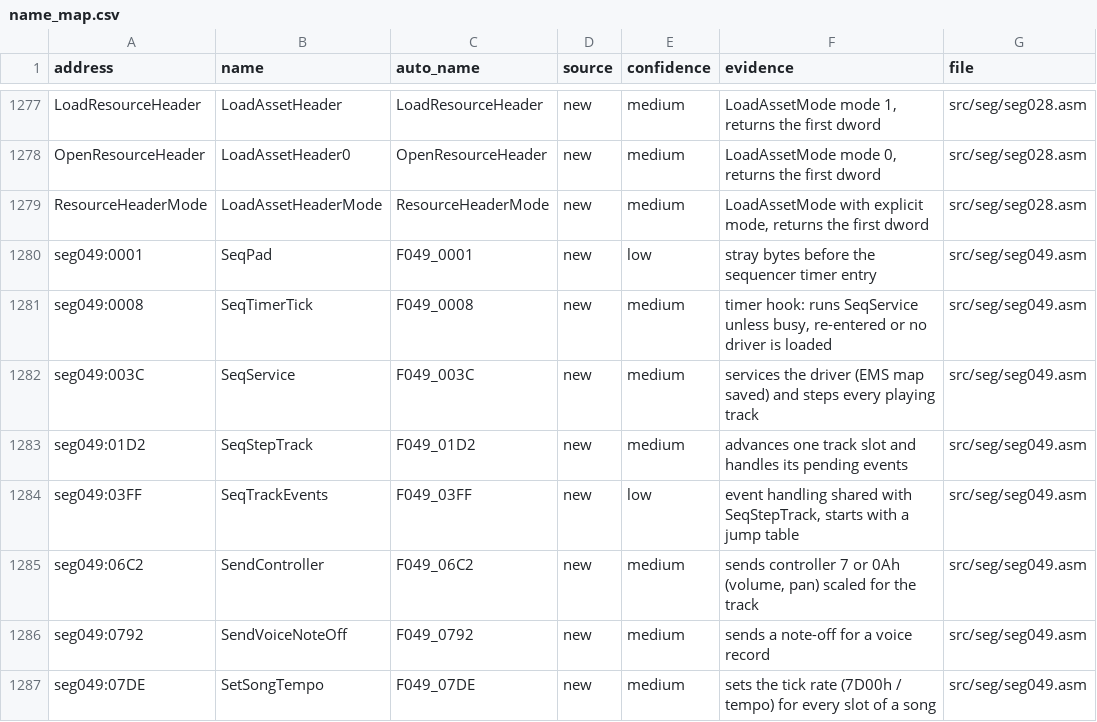
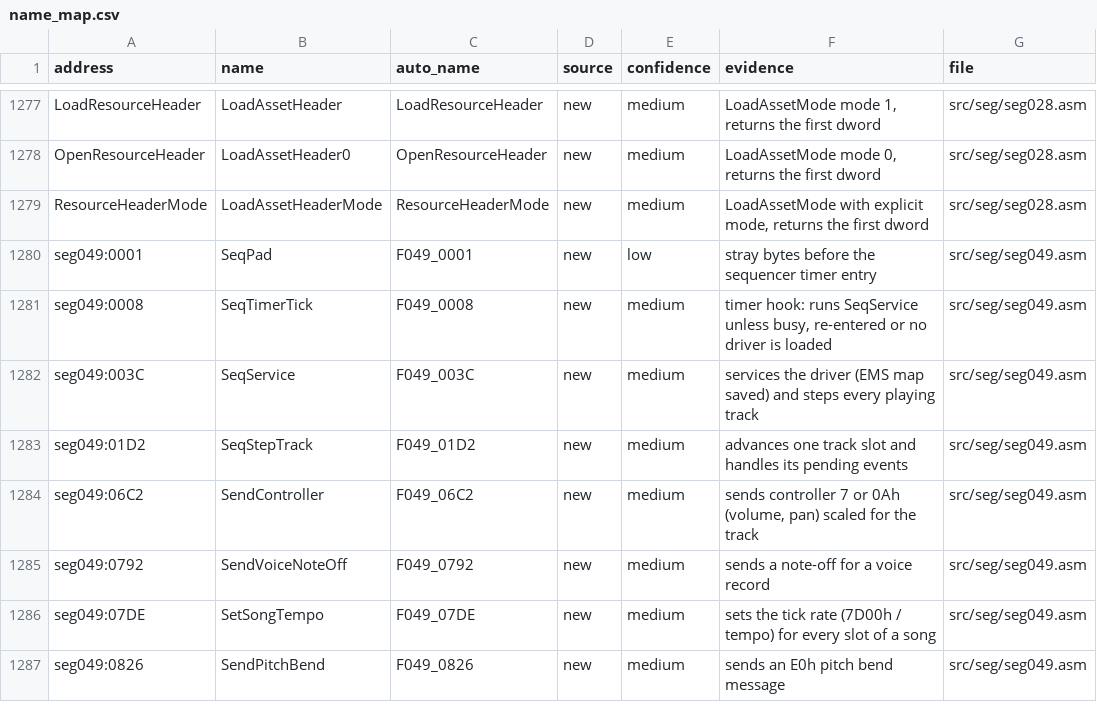
Before and after one commit to abdulahmad/NHL94PC, a CSV file: docs/name_map.csv, drawn as a sheet; only a part is shown, gaps mark what is left out; the shorter side is filled out with more unchanged rows; the diff names each change by its address in the sheet, - before the commit and + after, or states it on an @@ line.

```diff
--- a/docs/name_map.csv
+++ b/docs/name_map.csv
-row 1284: seg049:03FF | SeqTrackEvents | F049_03FF | new | low | event handling shared with SeqStepTrack, starts with a jump table | src/seg/seg049.asm
```
Also changed, not shown: 9 other files.
